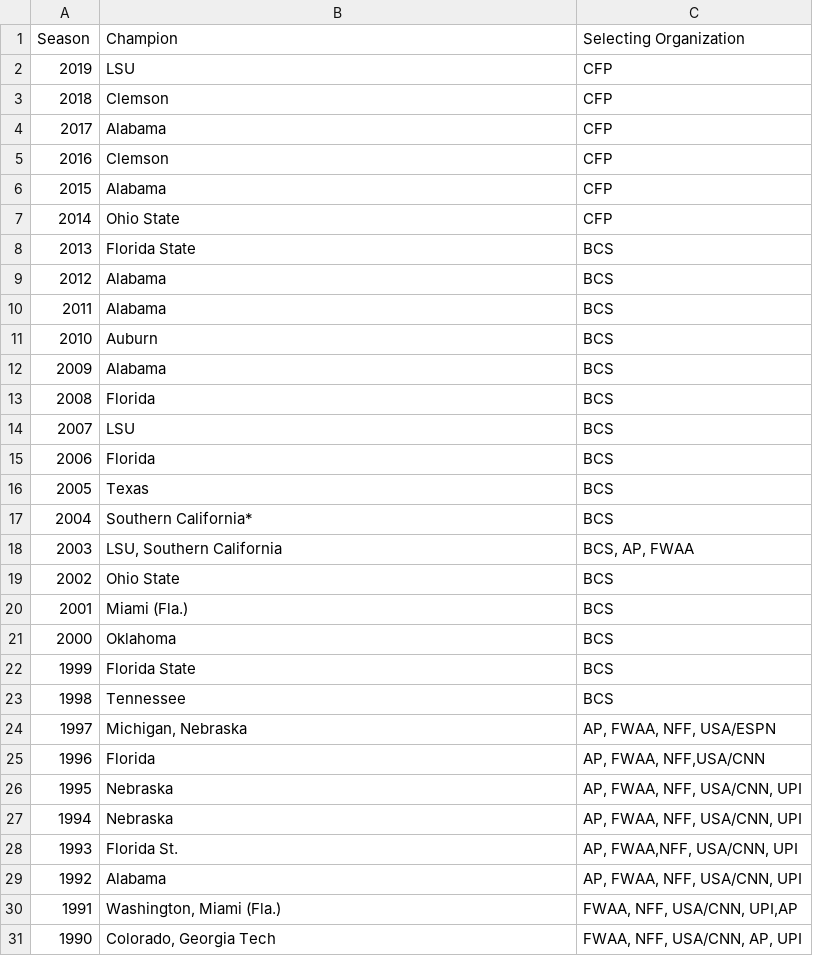
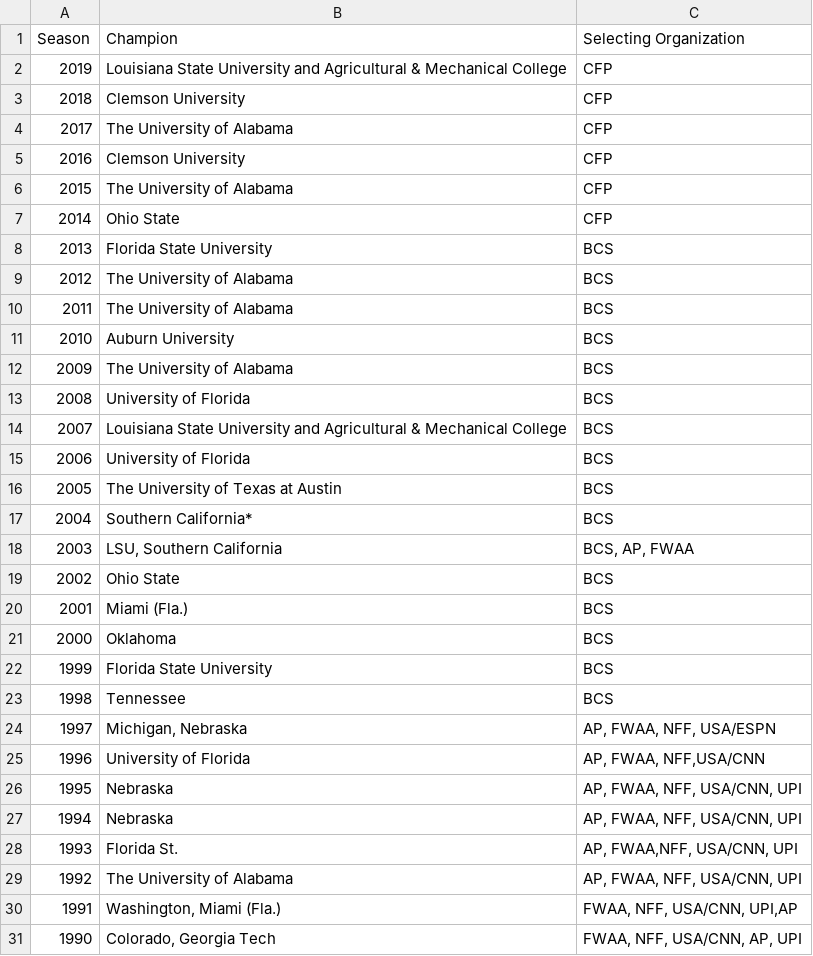
Before and after one commit to dpage02/FlutieEffect, a CSV file: Project_3/Cleaned_Resources/footbal_champions.csv, drawn as a sheet; only a part is shown; the diff covers the shown part only.

```diff
--- a/Project_3/Cleaned_Resources/footbal_champions.csv
+++ b/Project_3/Cleaned_Resources/footbal_champions.csv
@@ -1,17 +1,17 @@
 Season,Champion,Selecting Organization
-2019,LSU,CFP
-2018,Clemson,CFP
-2017,Alabama,CFP
-2016,Clemson,CFP
-2015,Alabama,CFP
+2019,Louisiana State University and Agricultural & Mechanical College,CFP
+2018,Clemson University,CFP
+2017,The University of Alabama,CFP
+2016,Clemson University,CFP
+2015,The University of Alabama,CFP
 2014,Ohio State,CFP
-2013,Florida State,BCS
-2012,Alabama,BCS
-2011,Alabama,BCS
-2010,Auburn,BCS
-2009,Alabama,BCS
-2008,Florida,BCS
-2007,LSU,BCS
-2006,Florida,BCS
-2005,Texas,BCS
+2013,Florida State University,BCS
+2012,The University of Alabama,BCS
+2011,The University of Alabama,BCS
+2010,Auburn University,BCS
+2009,The University of Alabama,BCS
+2008,University of Florida,BCS
+2007,Louisiana State University and Agricultural & Mechanical College,BCS
+2006,University of Florida,BCS
+2005,The University of Texas at Austin,BCS
 2004,Southern California*,BCS
@@ -21,6 +21,6 @@ Season,Champion,Selecting Organization
 2000,Oklahoma,BCS
-1999,Florida State,BCS
+1999,Florida State University,BCS
 1998,Tennessee,BCS
 1997,"Michigan, Nebraska","AP, FWAA, NFF, USA/ESPN"
-1996,Florida,"AP, FWAA, NFF,USA/CNN"
+1996,University of Florida,"AP, FWAA, NFF,USA/CNN"
 1995,Nebraska,"AP, FWAA, NFF, USA/CNN, UPI"
@@ -28,3 +28,3 @@ Season,Champion,Selecting Organization
 1993,Florida St.,"AP, FWAA,NFF, USA/CNN, UPI"
-1992,Alabama,"AP, FWAA, NFF, USA/CNN, UPI"
+1992,The University of Alabama,"AP, FWAA, NFF, USA/CNN, UPI"
 1991,"Washington, Miami (Fla.)","FWAA, NFF, USA/CNN, UPI,AP"
```
Also changed, not shown: 5 edited cells elsewhere in this file, 8 other files.
